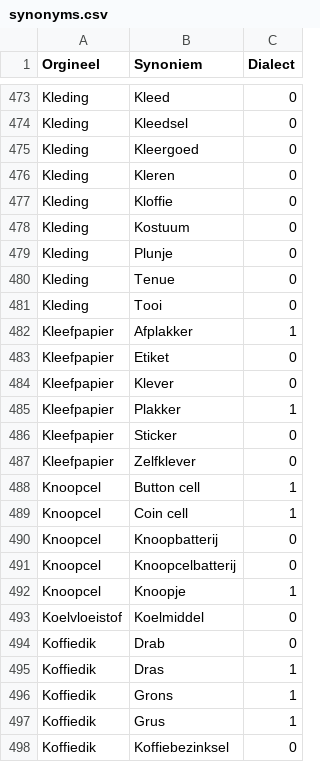
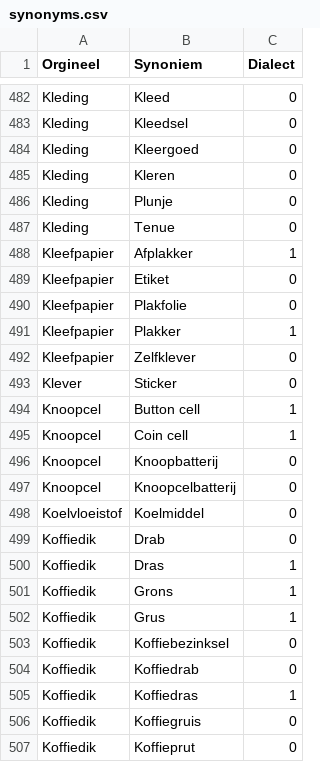
Before and after one commit to hapytex/afvalalfabet, a CSV file: data/synonyms.csv, drawn as a sheet; only a part is shown, gaps mark what is left out; the shorter side is filled out with more unchanged rows; the diff covers the shown part only.

```diff
--- a/data/synonyms.csv
+++ b/data/synonyms.csv
@@ -476,13 +485,10 @@ Kleding,Kleergoed,0
 Kleding,Kleren,0
-Kleding,Kloffie,0
-Kleding,Kostuum,0
 Kleding,Plunje,0
 Kleding,Tenue,0
-Kleding,Tooi,0
 Kleefpapier,Afplakker,1
 Kleefpapier,Etiket,0
-Kleefpapier,Klever,0
+Kleefpapier,Plakfolie,0
 Kleefpapier,Plakker,1
-Kleefpapier,Sticker,0
 Kleefpapier,Zelfklever,0
+Klever,Sticker,0
 Knoopcel,Button cell,1
@@ -491,3 +497,2 @@ Knoopcel,Knoopbatterij,0
 Knoopcel,Knoopcelbatterij,0
-Knoopcel,Knoopje,1
 Koelvloeistof,Koelmiddel,0
```
Also changed, not shown: 9 added rows and 3 edited cells elsewhere in this file, data/data.csv.
